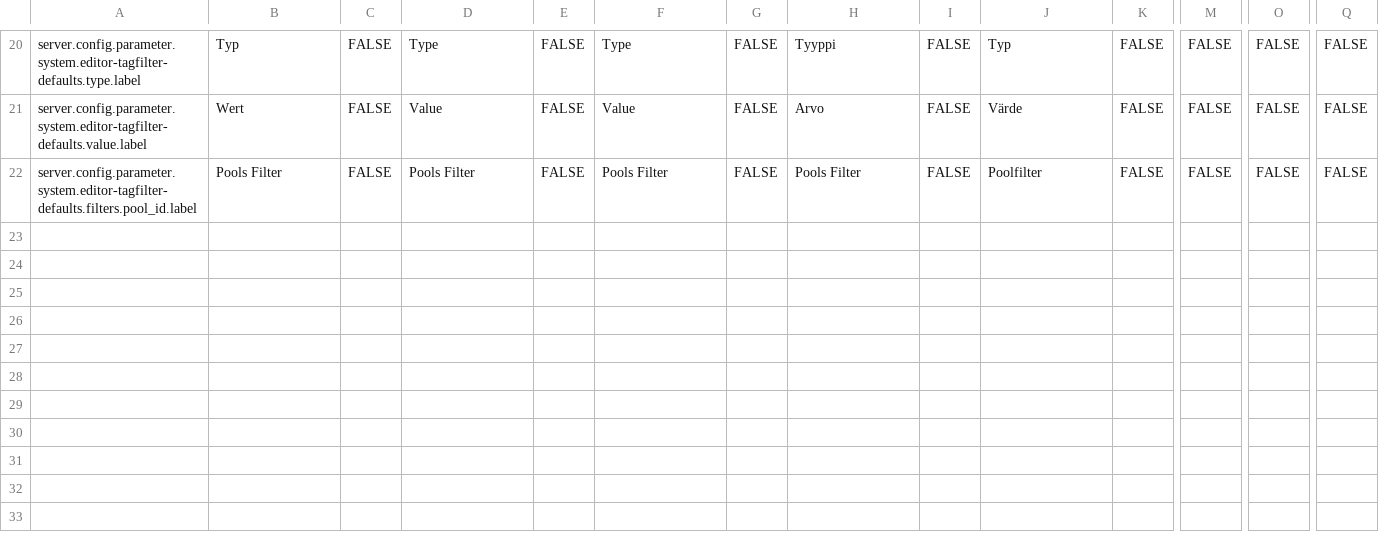
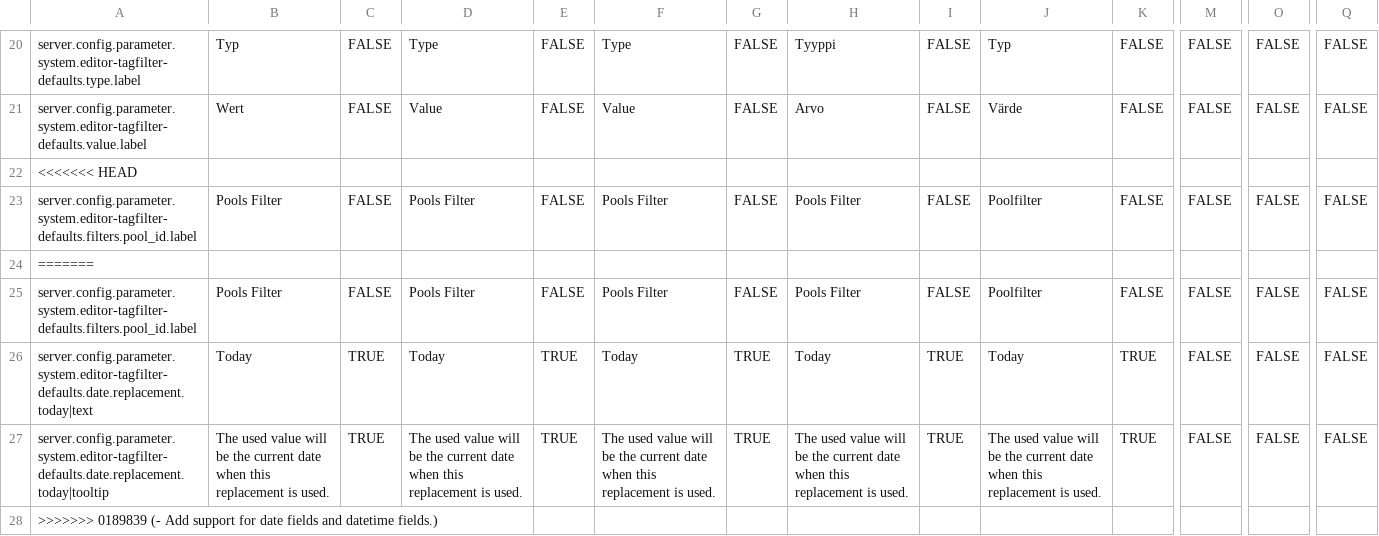
Before and after one commit to programmfabrik/easydb-editor-tagfilter-defaults-plugin, a CSV file: l10n/editor-tagfilter-defaults.csv, drawn as a sheet; only a part is shown, gaps mark what is left out; rows hold the shown columns only; the diff names each change by its address in the sheet, - before the commit and + after, or states it on an @@ line.

Commit message:
- Add support for date fields and datetime fields. - Add support for current date replacement for date fields. - Add support for session replacements.
See #68933

```diff
--- a/l10n/editor-tagfilter-defaults.csv
+++ b/l10n/editor-tagfilter-defaults.csv
+row 22: <<<<<<< HEAD
+row 24: =======
+row 25: server.config.parameter.system.editor-tagfilter-defaults.filters.pool_id.label | Pools Filter | FALSE | Pools Filter | FALSE | Pools Filter | FALSE | Pools Filter | FALSE | Poolfilter | FALSE | FALSE | FALSE | FALSE
+row 26: server.config.parameter.system.editor-tagfilter-defaults.date.replacement.today|text | Today | TRUE | Today | TRUE | Today | TRUE | Today | TRUE | Today | TRUE | FALSE | FALSE | FALSE
+row 27: server.config.parameter.system.editor-tagfilter-defaults.date.replacement.today|tooltip | The used value will be the current date when this replacement is used. | TRUE | The used value will be the current date when this replacement is used. | TRUE | The used value will be the current date when this replacement is used. | TRUE | The used value will be the current date when this replacement is used. | TRUE | The used value will be the current date when this replacement is used. | TRUE | FALSE | FALSE | FALSE
+row 28: >>>>>>> 0189839 (- Add support for date fields and datetime fields.)
```
Also changed, not shown: 1 other file.
